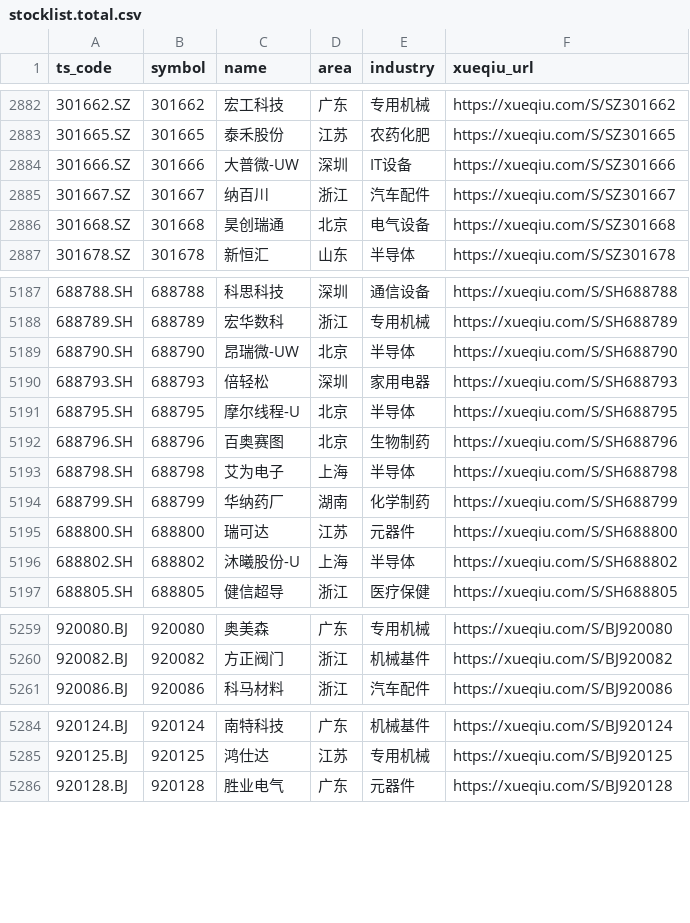
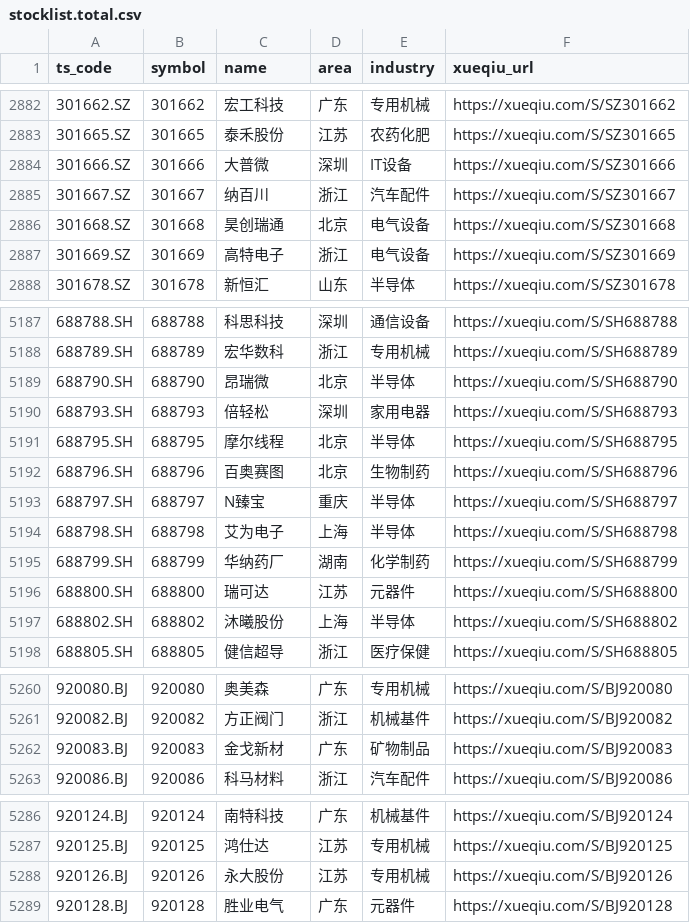
Before and after one commit to AkatQuas/stock_trade_old, a CSV file: stock_trade_z/stocklist.total.csv, drawn as a sheet; only a part is shown, gaps mark what is left out; the diff covers the shown part only.

```diff
--- a/stock_trade_z/stocklist.total.csv
+++ b/stock_trade_z/stocklist.total.csv
@@ -2883,5 +2883,6 @@ ts_code,symbol,name,area,industry,xueqiu_url
 301665.SZ,301665,泰禾股份,江苏,农药化肥,https://xueqiu.com/S/SZ301665
-301666.SZ,301666,大普微-UW,深圳,IT设备,https://xueqiu.com/S/SZ301666
+301666.SZ,301666,大普微,深圳,IT设备,https://xueqiu.com/S/SZ301666
 301667.SZ,301667,纳百川,浙江,汽车配件,https://xueqiu.com/S/SZ301667
 301668.SZ,301668,昊创瑞通,北京,电气设备,https://xueqiu.com/S/SZ301668
+301669.SZ,301669,高特电子,浙江,电气设备,https://xueqiu.com/S/SZ301669
 301678.SZ,301678,新恒汇,山东,半导体,https://xueqiu.com/S/SZ301678
@@ -5188,6 +5188,7 @@ ts_code,symbol,name,area,industry,xueqiu_url
 688789.SH,688789,宏华数科,浙江,专用机械,https://xueqiu.com/S/SH688789
-688790.SH,688790,昂瑞微-UW,北京,半导体,https://xueqiu.com/S/SH688790
+688790.SH,688790,昂瑞微,北京,半导体,https://xueqiu.com/S/SH688790
 688793.SH,688793,倍轻松,深圳,家用电器,https://xueqiu.com/S/SH688793
-688795.SH,688795,摩尔线程-U,北京,半导体,https://xueqiu.com/S/SH688795
+688795.SH,688795,摩尔线程,北京,半导体,https://xueqiu.com/S/SH688795
 688796.SH,688796,百奥赛图,北京,生物制药,https://xueqiu.com/S/SH688796
+688797.SH,688797,N臻宝,重庆,半导体,https://xueqiu.com/S/SH688797
 688798.SH,688798,艾为电子,上海,半导体,https://xueqiu.com/S/SH688798
@@ -5195,3 +5196,3 @@ ts_code,symbol,name,area,industry,xueqiu_url
 688800.SH,688800,瑞可达,江苏,元器件,https://xueqiu.com/S/SH688800
-688802.SH,688802,沐曦股份-U,上海,半导体,https://xueqiu.com/S/SH688802
+688802.SH,688802,沐曦股份,上海,半导体,https://xueqiu.com/S/SH688802
 688805.SH,688805,健信超导,浙江,医疗保健,https://xueqiu.com/S/SH688805
@@ -5260,2 +5261,3 @@ ts_code,symbol,name,area,industry,xueqiu_url
 920082.BJ,920082,方正阀门,浙江,机械基件,https://xueqiu.com/S/BJ920082
+920083.BJ,920083,金戈新材,广东,矿物制品,https://xueqiu.com/S/BJ920083
 920086.BJ,920086,科马材料,浙江,汽车配件,https://xueqiu.com/S/BJ920086
@@ -5285,2 +5287,3 @@ ts_code,symbol,name,area,industry,xueqiu_url
 920125.BJ,920125,鸿仕达,江苏,专用机械,https://xueqiu.com/S/BJ920125
+920126.BJ,920126,永大股份,江苏,专用机械,https://xueqiu.com/S/BJ920126
 920128.BJ,920128,胜业电气,广东,元器件,https://xueqiu.com/S/BJ920128
```
Also changed, not shown: 1 added row, 1 removed row and 137 edited cells elsewhere in this file, stocklist.good.csv, 45 other files.
